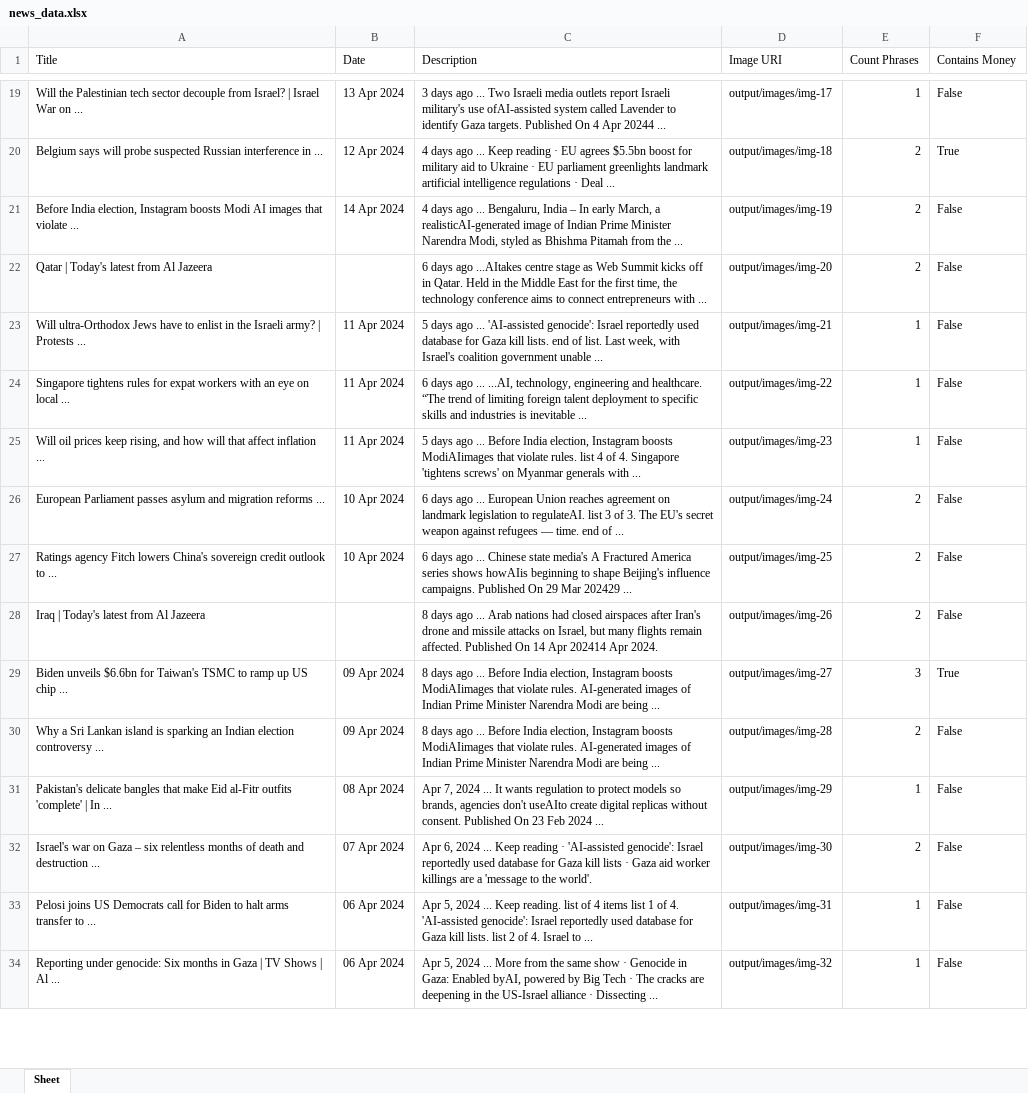
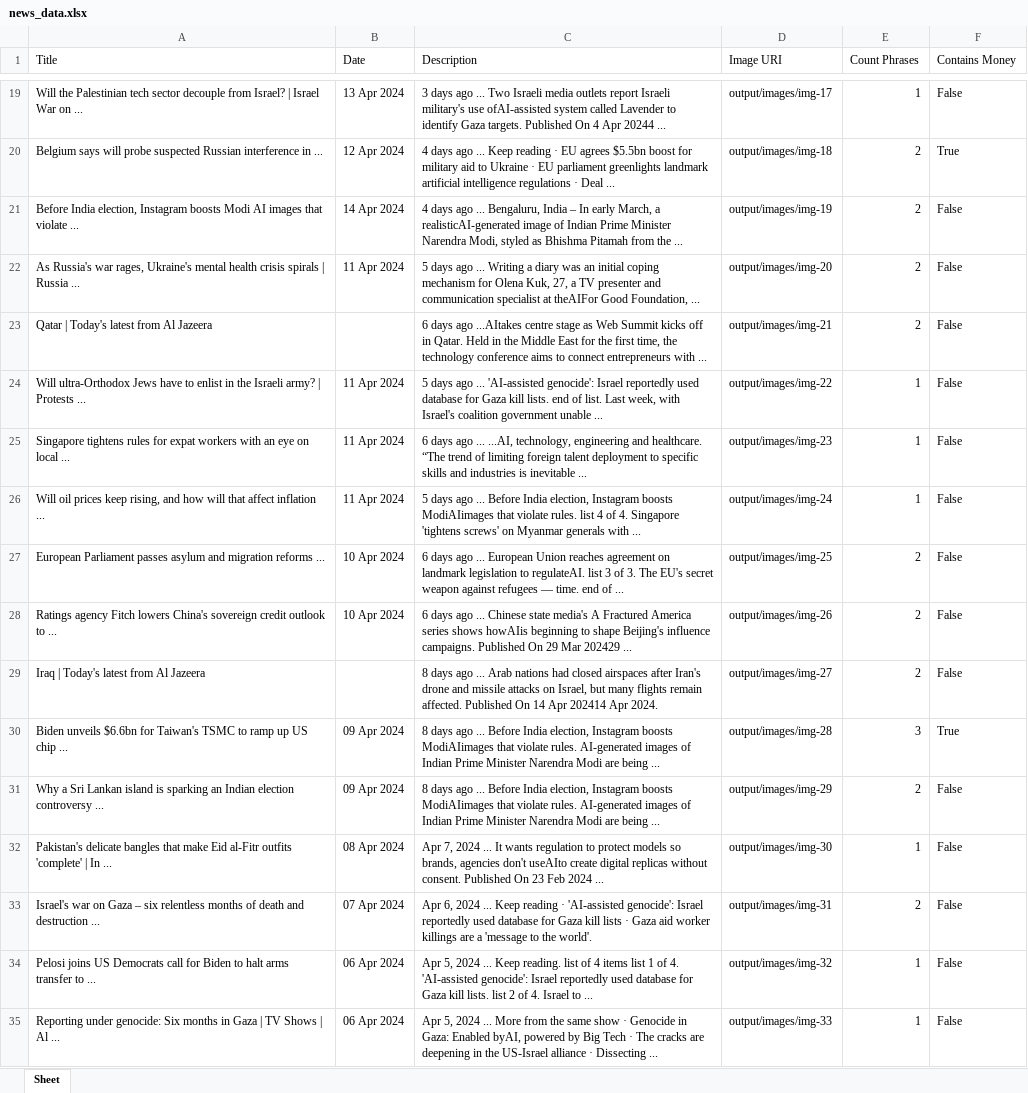
Before and after one commit to 1272371/rpa-challenge-scraper, an Excel workbook: news_data.xlsx, sheet Sheet, drawn as a sheet; only a part is shown, gaps mark what is left out; values as stored, in another font and other column widths than the file's, no borders; addresses are those after the commit; the diff covers the shown part only; the diff names each change by its address in the sheet, - before the commit and + after, or states it on an @@ line.

```diff
--- a/news_data.xlsx (sheet Sheet)
+++ b/news_data.xlsx (sheet Sheet)
+row 22: As Russia's war rages, Ukraine's mental health crisis spirals | Russia ... | 11 Apr 2024 | 5 days ago ... Writing a diary was an initial coping mechanism for Olena Kuk, 27, a TV presenter and communication specialist at theAIFor Good Foundation, ... | output/images/img-20 | 2 | False
-D23 (Image URI): output/images/img-20
+D23 (Image URI): output/images/img-21
-D24 (Image URI): output/images/img-21
+D24 (Image URI): output/images/img-22
-D25 (Image URI): output/images/img-22
+D25 (Image URI): output/images/img-23
-D26 (Image URI): output/images/img-23
+D26 (Image URI): output/images/img-24
-D27 (Image URI): output/images/img-24
+D27 (Image URI): output/images/img-25
-D28 (Image URI): output/images/img-25
+D28 (Image URI): output/images/img-26
-D29 (Image URI): output/images/img-26
+D29 (Image URI): output/images/img-27
-D30 (Image URI): output/images/img-27
+D30 (Image URI): output/images/img-28
-D31 (Image URI): output/images/img-28
+D31 (Image URI): output/images/img-29
-D32 (Image URI): output/images/img-29
+D32 (Image URI): output/images/img-30
-D33 (Image URI): output/images/img-30
+D33 (Image URI): output/images/img-31
-D34 (Image URI): output/images/img-31
+D34 (Image URI): output/images/img-32
-D35 (Image URI): output/images/img-32
+D35 (Image URI): output/images/img-33
```
Also changed, not shown: 2 added rows, 2 removed rows and 34 edited cells elsewhere in this sheet, 1 other file.
